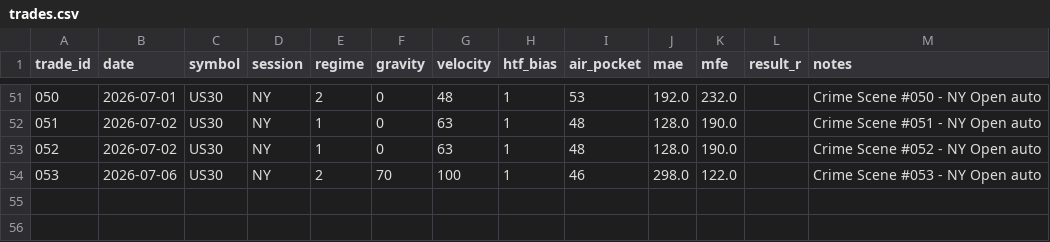
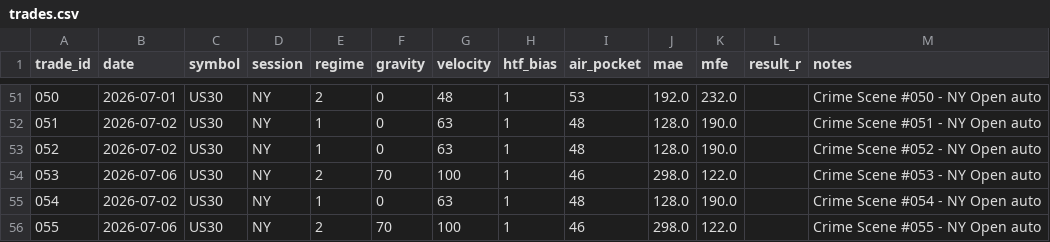
Before and after one commit to augurgod-ctrl/nba-labs, a CSV file: data/trades.csv, drawn as a sheet; only a part is shown, gaps mark what is left out.

Commit message:
auto: US30 NY Open 2026-07-06 17:40 UTC

```diff
--- a/data/trades.csv
+++ b/data/trades.csv
@@ -54 +54,3 @@ trade_id,date,symbol,session,regime,gravity,velocity,htf_bias,air_pocket,mae,mfe
 053,2026-07-06,US30,NY,2,70,100,1,46,298.0,122.0,,Crime Scene #053 - NY Open auto
+054,2026-07-02,US30,NY,1,0,63,1,48,128.0,190.0,,Crime Scene #054 - NY Open auto
+055,2026-07-06,US30,NY,2,70,100,1,46,298.0,122.0,,Crime Scene #055 - NY Open auto
```
Also changed, not shown: 3 other files.
